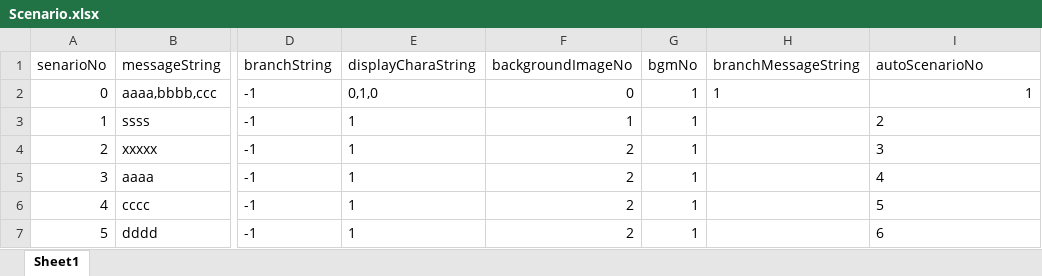
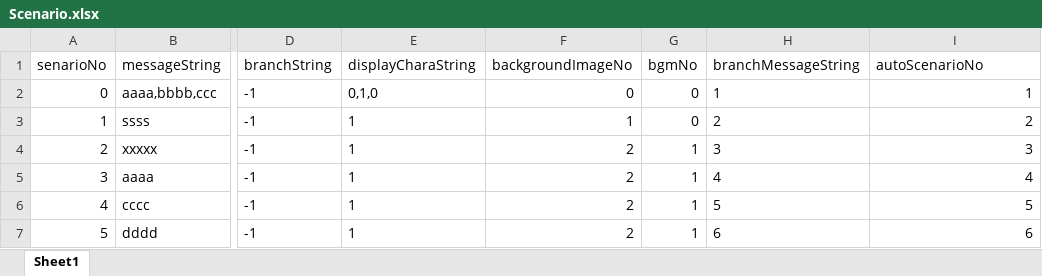
Before and after one commit to kuro0604/TextAdventureGame, an Excel workbook: Assets/Scenario.xlsx, sheet Sheet1, drawn as a sheet; only a part is shown, gaps mark what is left out; values as stored, in another font and other column widths than the file's, no borders; the diff names each change by its address in the sheet, - before the commit and + after, or states it on an @@ line.

```diff
--- a/Assets/Scenario.xlsx (sheet Sheet1)
+++ b/Assets/Scenario.xlsx (sheet Sheet1)
-G2:G3 (bgmNo): 1
+G2:G3 (bgmNo): 0
-H3 (branchMessageString): (empty)
+H3 (branchMessageString): 2
-I3:I7 alignment: left
+I3:I7 alignment: right
-H4 (branchMessageString): (empty)
+H4 (branchMessageString): 3
-H5 (branchMessageString): (empty)
+H5 (branchMessageString): 4
-H6 (branchMessageString): (empty)
+H6 (branchMessageString): 5
-H7 (branchMessageString): (empty)
+H7 (branchMessageString): 6
```
Also changed, not shown: 4 other files.
